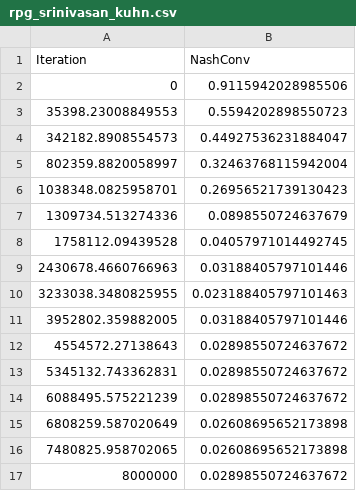
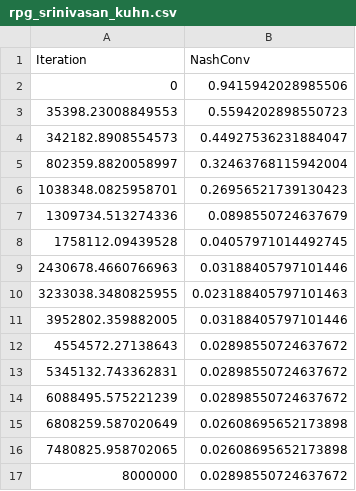
Before and after one commit to aicenter/openspiel_reproductions, a CSV file: target_results/rpg_srinivasan_kuhn.csv, drawn as a sheet.

```diff
--- a/target_results/rpg_srinivasan_kuhn.csv
+++ b/target_results/rpg_srinivasan_kuhn.csv
@@ -1,3 +1,3 @@
 Iteration,NashConv
-0, 0.9115942028985506
+0, 0.9415942028985506
 35398.23008849553, 0.5594202898550723
```
Also changed, not shown: target_results/qpg_srinivasan_kuhn.csv.
